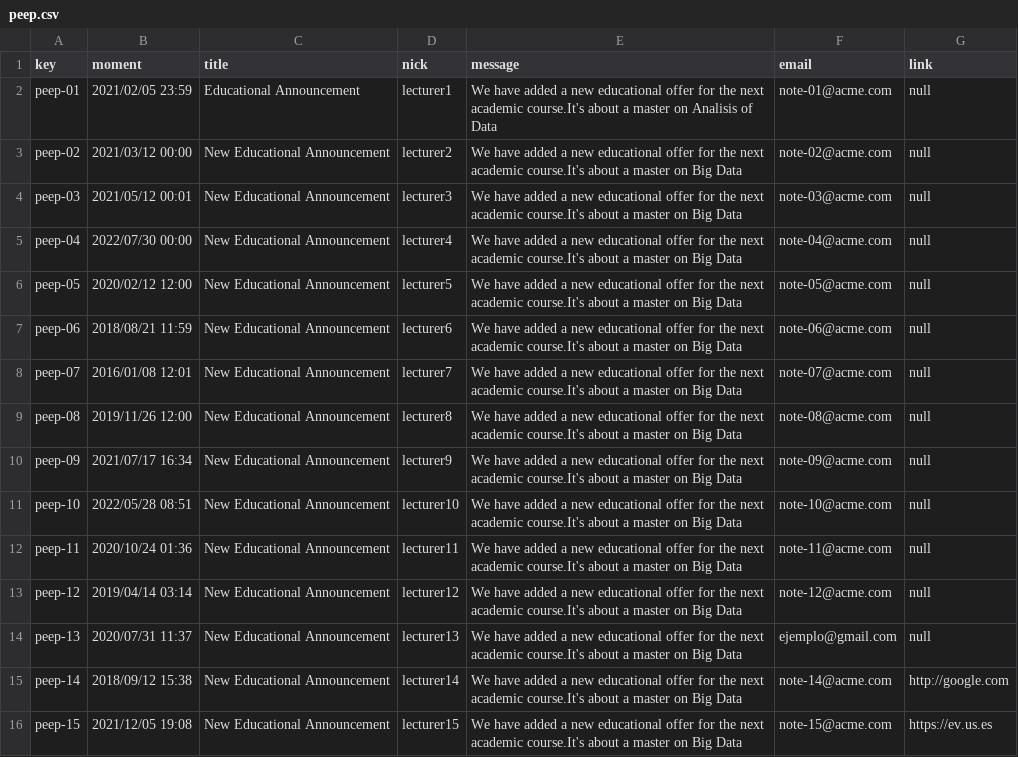
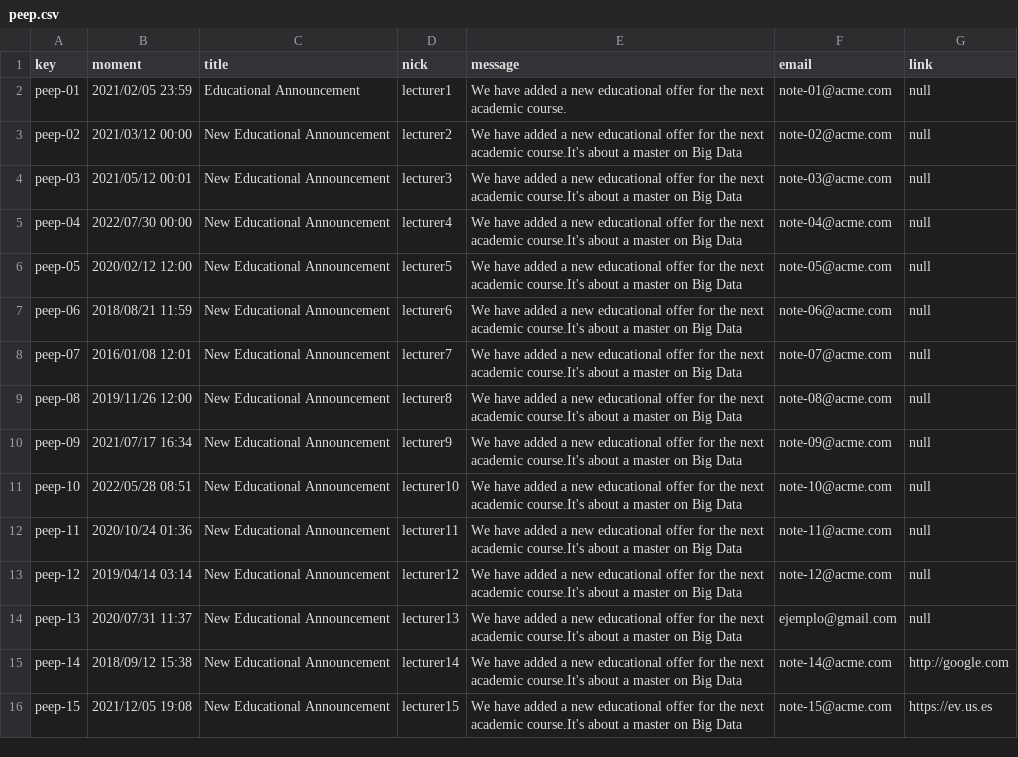
Before and after one commit to IsmaelRuizJurado/Acme-L3-D02-23.1, a CSV file: src/main/webapp/WEB-INF/resources/sample-data/peep.csv, drawn as a sheet.

```diff
--- a/src/main/webapp/WEB-INF/resources/sample-data/peep.csv
+++ b/src/main/webapp/WEB-INF/resources/sample-data/peep.csv
@@ -1,3 +1,3 @@
 key,moment,title,nick,message,email,link
-peep-01,2021/02/05 23:59,"Educational Announcement","lecturer1","We have added a new educational offer for the next academic course.It's about a master on Analisis of Data ","note-01@acme.com",null
+peep-01,2021/02/05 23:59,"Educational Announcement","lecturer1","We have added a new educational offer for the next academic course.","note-01@acme.com",null
 peep-02,2021/03/12 00:00,"New Educational Announcement","lecturer2","We have added a new educational offer for the next academic course.It's about a master on Big Data","note-02@acme.com",null
```
Also changed, not shown: 5 other files.
